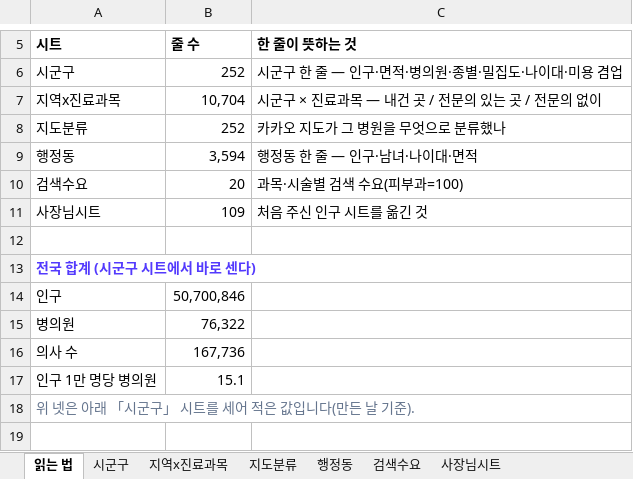
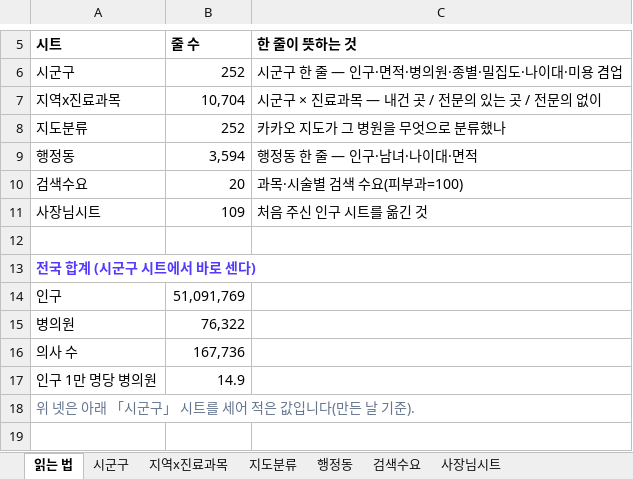
Before and after one commit to recon9973-lang/desktop-tutorial, an Excel workbook: data/market/병의원_상권자료.xlsx, sheet 읽는 법, drawn as a sheet; only a part is shown, gaps mark what is left out; values as stored, in another font and other column widths than the file's, no borders; the diff names each change by its address in the sheet, - before the commit and + after, or states it on an @@ line.

```diff
--- a/data/market/병의원_상권자료.xlsx (sheet 읽는 법)
+++ b/data/market/병의원_상권자료.xlsx (sheet 읽는 법)
-B14 (줄 수): 50,700,846
+B14 (줄 수): 51,091,769
-B17 (줄 수): 15.1
+B17 (줄 수): 14.9
```
Also changed, not shown: sheet 지역x진료과목, sheet 시군구, 9 other files.
